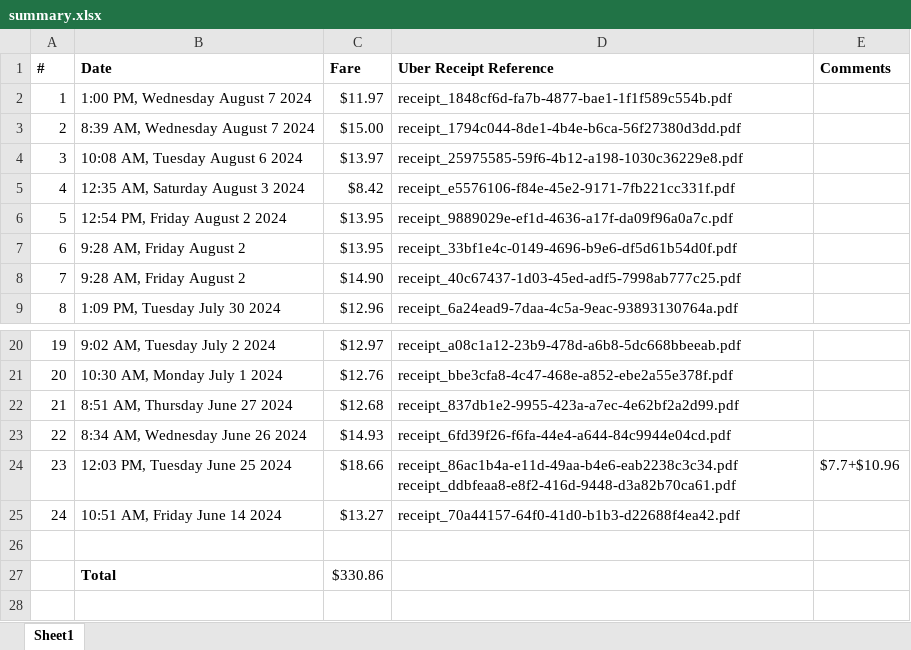
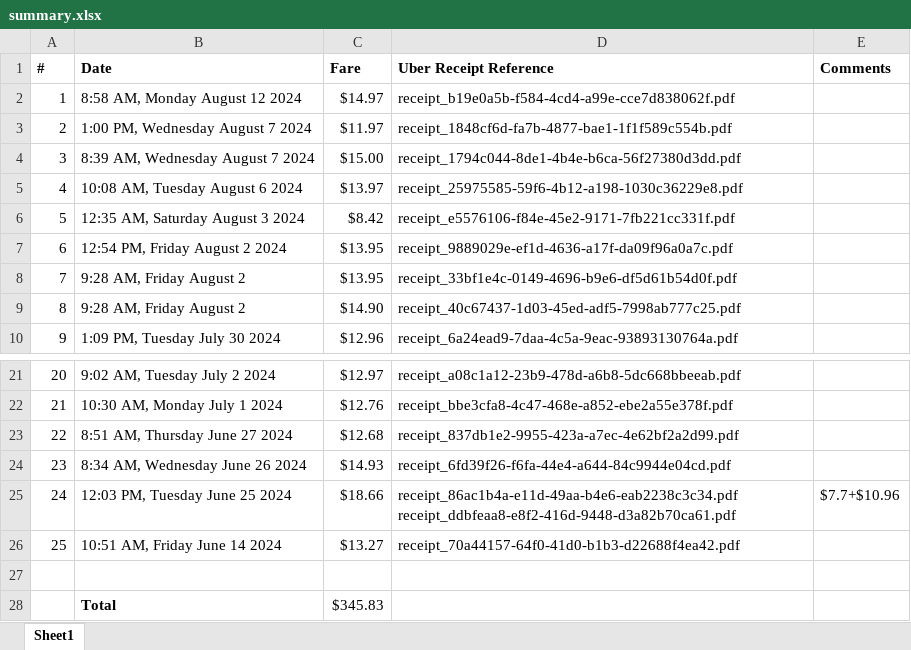
Before and after one commit to tarekbzahid/susu_summer24, an Excel workbook: uber_receipts/summary.xlsx, sheet Sheet1, drawn as a sheet; only a part is shown, gaps mark what is left out; values as stored, in another font and other column widths than the file's, no borders; addresses are those after the commit; the diff names each change by its address in the sheet, - before the commit and + after, or states it on an @@ line.

Commit message:
commit

```diff
--- a/uber_receipts/summary.xlsx (sheet Sheet1)
+++ b/uber_receipts/summary.xlsx (sheet Sheet1)
+row 2: 1 | 8:58 AM, Monday August 12 2024 | $14.97 | receipt_b19e0a5b-f584-4cd4-a99e-cce7d838062f.pdf
@@ column A (#) renumbered between rows 3 and 26 @@
-C28 (Fare): $330.86
+C28 (Fare): $345.83
```
